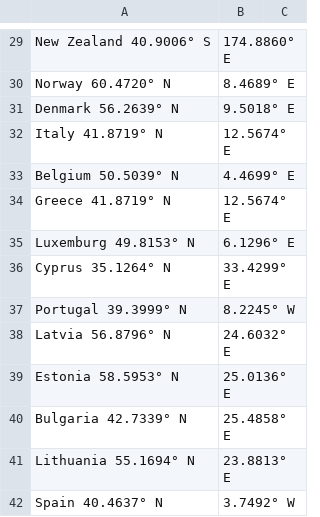
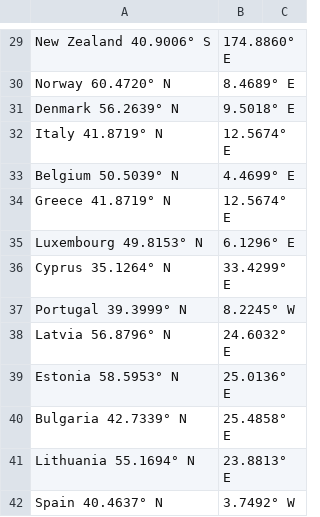
Before and after one commit to esztvi/my-cdv-fall19, a CSV file: my-work/data_story/7_outsidepopulation_en/coords.csv, drawn as a sheet; only a part is shown, gaps mark what is left out.

Commit message:
spellign error

```diff
--- a/my-work/data_story/7_outsidepopulation_en/coords.csv
+++ b/my-work/data_story/7_outsidepopulation_en/coords.csv
@@ -34,3 +34,3 @@ Belgium 50.5039° N, 4.4699° E
 Greece 41.8719° N, 12.5674° E
-Luxemburg 49.8153° N, 6.1296° E
+Luxembourg 49.8153° N, 6.1296° E
 Cyprus 35.1264° N, 33.4299° E
```
